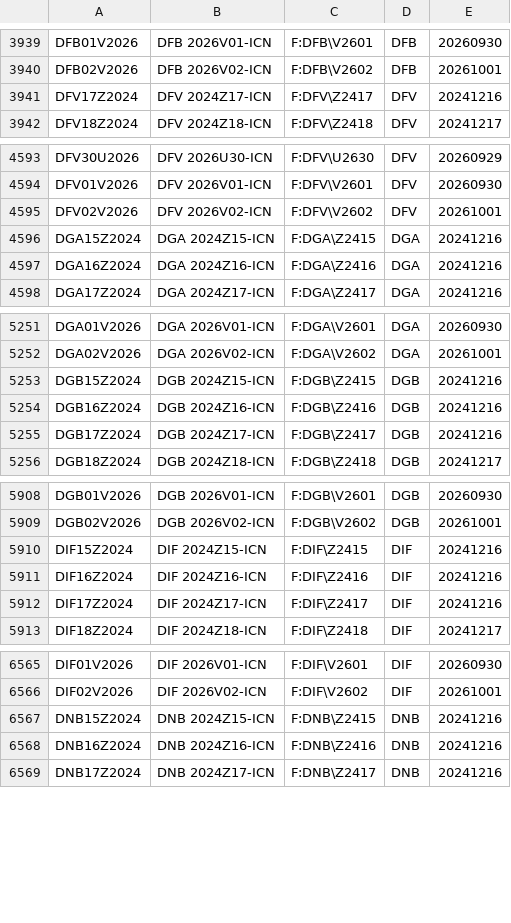
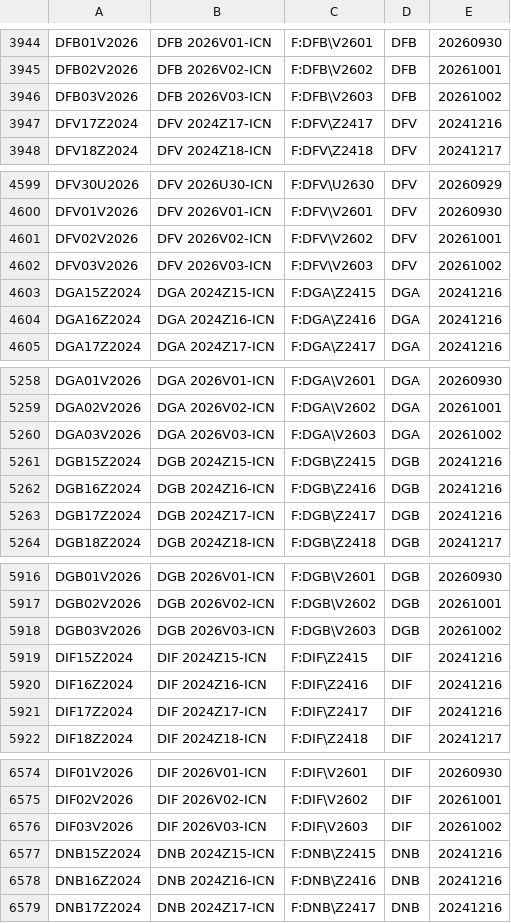
Before and after one commit to tradingview-dev/idc-expchains, a CSV file: expchains/iceeur_endex_daily_futures.csv, drawn as a sheet; only a part is shown, gaps mark what is left out; the diff covers the shown part only; the diff names each change by its address in the sheet, - before the commit and + after, or states it on an @@ line.

```diff
--- a/expchains/iceeur_endex_daily_futures.csv
+++ b/expchains/iceeur_endex_daily_futures.csv
+row 3946: DFB03V2026 | DFB 2026V03-ICN | F:DFB\V2603 | DFB | 20261002
+row 4602: DFV03V2026 | DFV 2026V03-ICN | F:DFV\V2603 | DFV | 20261002
+row 5260: DGA03V2026 | DGA 2026V03-ICN | F:DGA\V2603 | DGA | 20261002
+row 5918: DGB03V2026 | DGB 2026V03-ICN | F:DGB\V2603 | DGB | 20261002
+row 6576: DIF03V2026 | DIF 2026V03-ICN | F:DIF\V2603 | DIF | 20261002
```
Also changed, not shown: 14 added rows elsewhere in this file, expchains/lme_daily_futures.csv, expchains/lme_nmonth_futures.csv.
